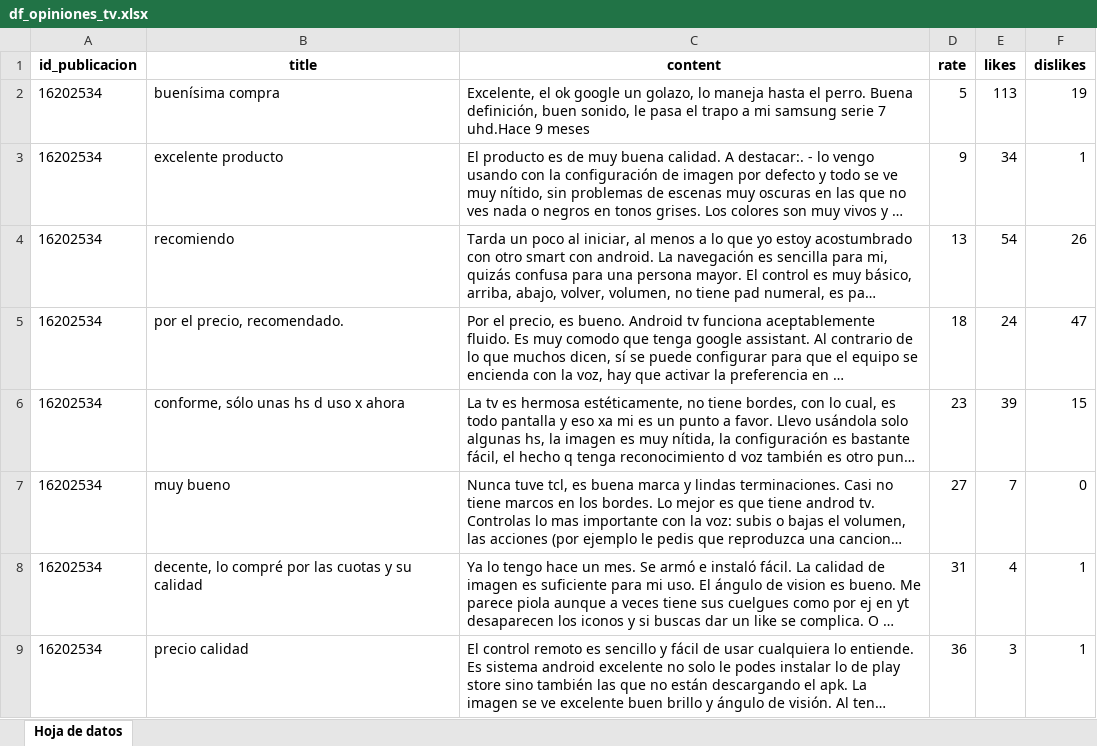
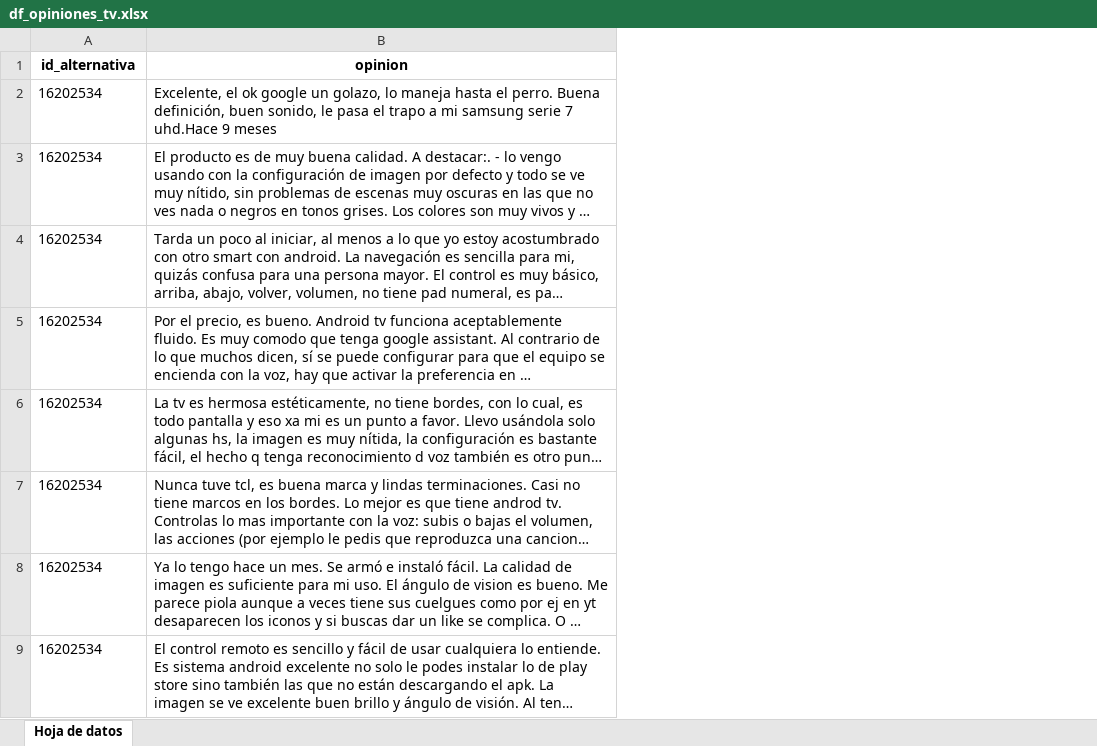
Before and after one commit to nachomondino1/evaluacion-alternativas-producto, an Excel workbook: data/df_extraccion_datos/df_opiniones_tv.xlsx, sheet Hoja de datos, drawn as a sheet; only a part is shown; long unchanged cells end in …; values as stored, in another font and other column widths than the file's, no borders; removed rows and columns are numbered as before the commit, all else as after; the diff names each change by its address in the sheet, - before the commit and + after, or states it on an @@ line.

```diff
--- a/data/df_extraccion_datos/df_opiniones_tv.xlsx (sheet Hoja de datos)
+++ b/data/df_extraccion_datos/df_opiniones_tv.xlsx (sheet Hoja de datos)
-column B, rows 2-9: buenísima compra | excelente producto | recomiendo | por el precio, recomendado. | conforme, sólo unas hs d uso x ahora | muy bueno | decente, lo compré por las cuotas y su calidad | precio calidad
-column D, rows 2-9: 5 | 9 | 13 | 18 | 23 | 27 | 31 | 36
-column E, rows 2-9: 113 | 34 | 54 | 24 | 39 | 7 | 4 | 3
-column F, rows 2-9: 19 | 1 | 26 | 47 | 15 | 0 | 1 | 1
-row 1: id_publicacion | title | content | rate | likes | dislikes
+row 1: id_alternativa | opinion
```
Also changed, not shown: data/df_extraccion_datos/df_opiniones_celulares.xlsx, data/df_extraccion_datos/df_opiniones_notebook.xlsx, 18 other files.
